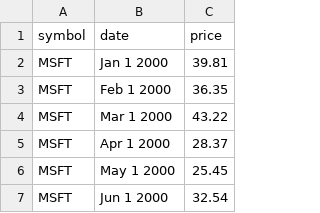
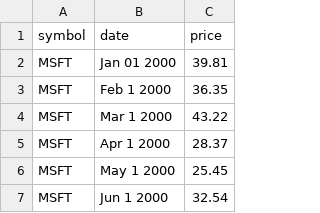
Before and after one commit to wu-yichen/rock-the-jvm-spark, a CSV file: src/main/resources/data/stocks.csv, drawn as a sheet; only a part is shown.

```diff
--- a/src/main/resources/data/stocks.csv
+++ b/src/main/resources/data/stocks.csv
@@ -1,3 +1,3 @@
 symbol,date,price
-MSFT,Jan 1 2000,39.81
+MSFT,Jan 01 2000,39.81
 MSFT,Feb 1 2000,36.35
```
Also changed, not shown: 2 other files.
